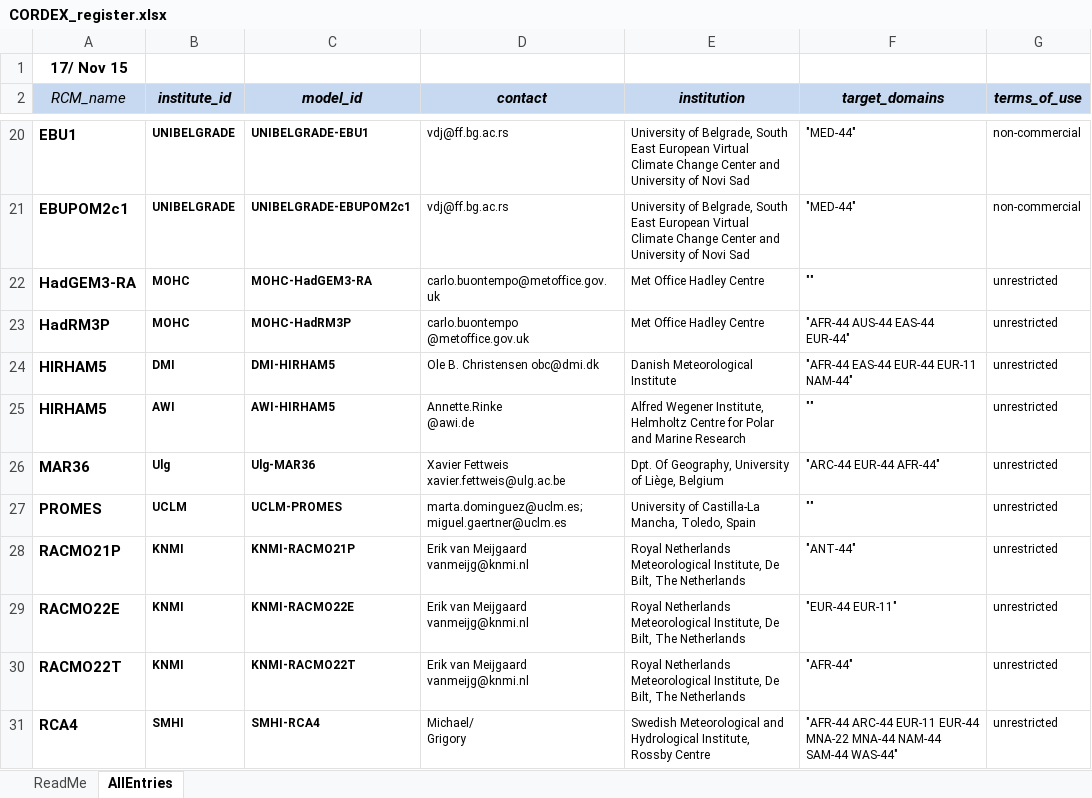
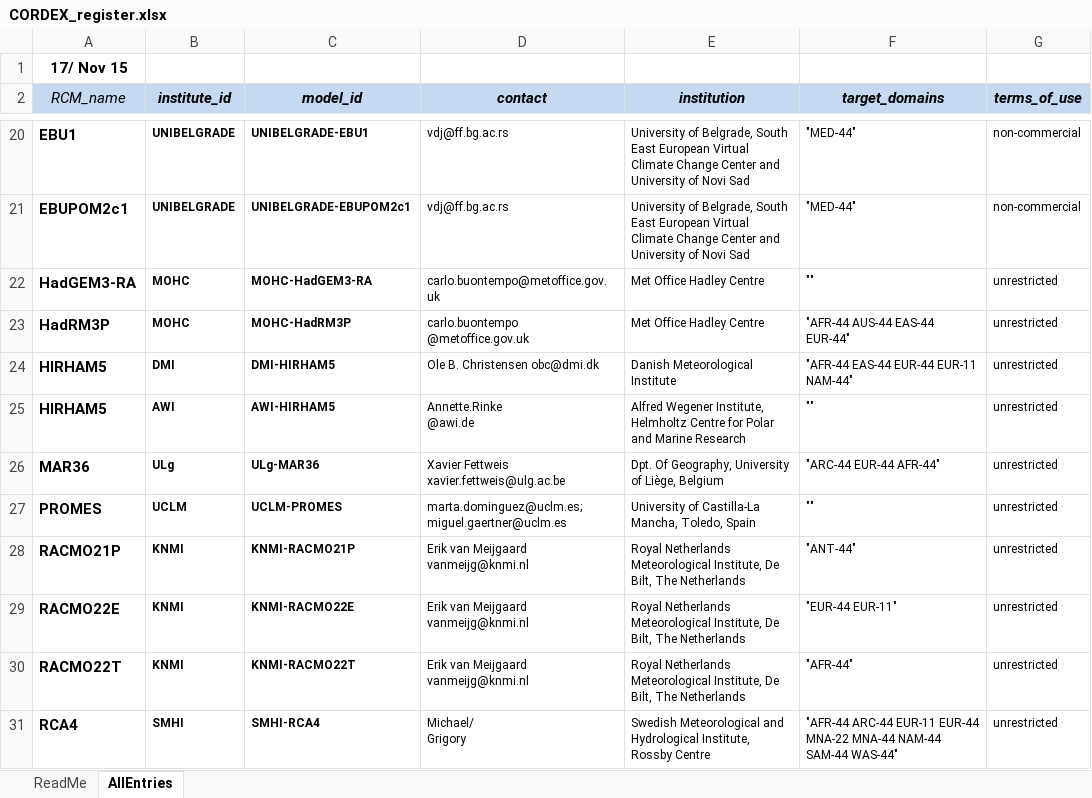
Before and after one commit to IS-ENES-Data/cordex, an Excel workbook: CORDEX_register.xlsx, sheet AllEntries, drawn as a sheet; only a part is shown, gaps mark what is left out; values as stored, in another font and other column widths than the file's, no borders; conditional formats not drawn; the diff names each change by its address in the sheet, - before the commit and + after, or states it on an @@ line.

Commit message:
Wrong capitalization: Ulg -> ULg

```diff
--- a/CORDEX_register.xlsx (sheet AllEntries)
+++ b/CORDEX_register.xlsx (sheet AllEntries)
-B26 (institute_id): Ulg
+B26 (institute_id): ULg
-C26 (model_id): Ulg-MAR36
+C26 (model_id): ULg-MAR36
```
